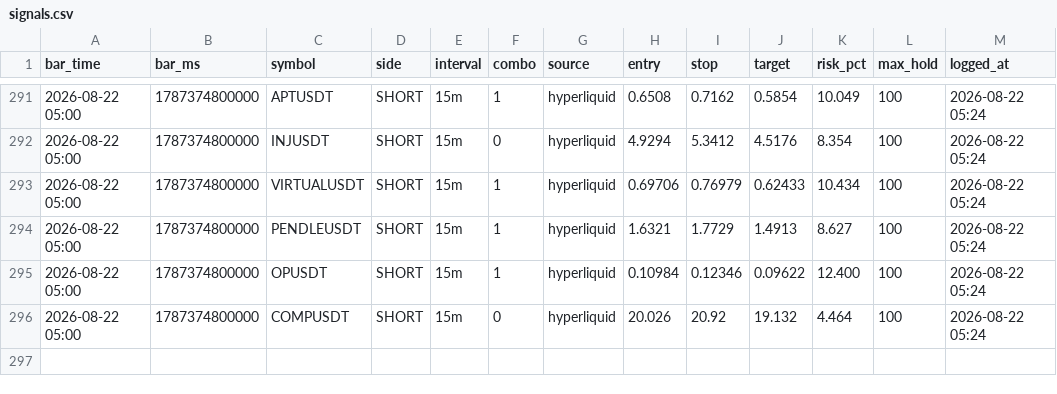
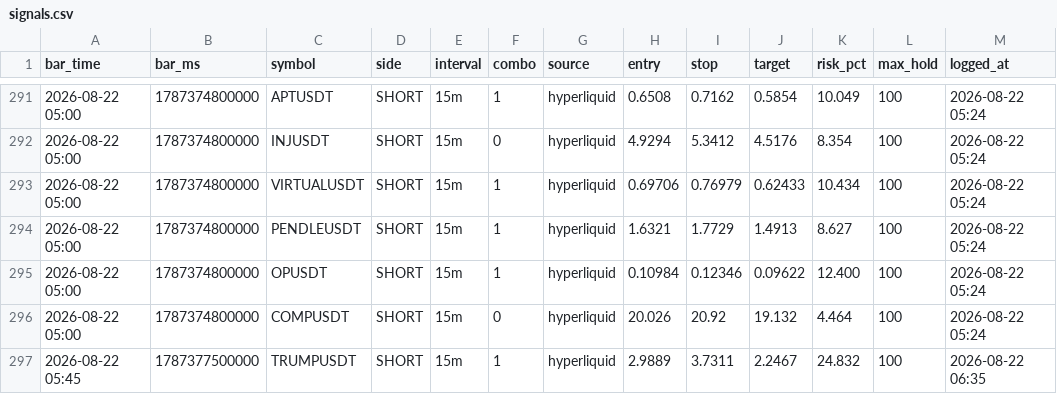
Before and after one commit to igore4eek/oz-scanner, a CSV file: signals.csv, drawn as a sheet; only a part is shown, gaps mark what is left out.

```diff
--- a/signals.csv
+++ b/signals.csv
@@ -296 +296,2 @@ bar_time,bar_ms,symbol,side,interval,combo,source,entry,stop,target,risk_pct,max
 2026-08-22 05:00,1787374800000,COMPUSDT,SHORT,15m,0,hyperliquid,20.026,20.92,19.132,4.464,100,2026-08-22 05:24
+2026-08-22 05:45,1787377500000,TRUMPUSDT,SHORT,15m,1,hyperliquid,2.9889,3.7311,2.2467,24.832,100,2026-08-22 06:35
```
Also changed, not shown: 1 other file.
